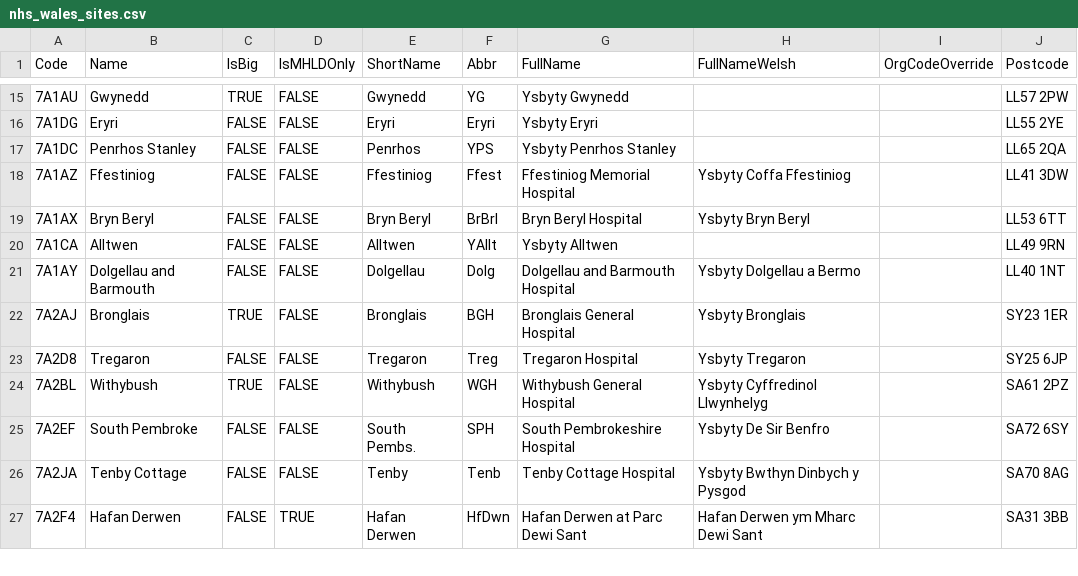
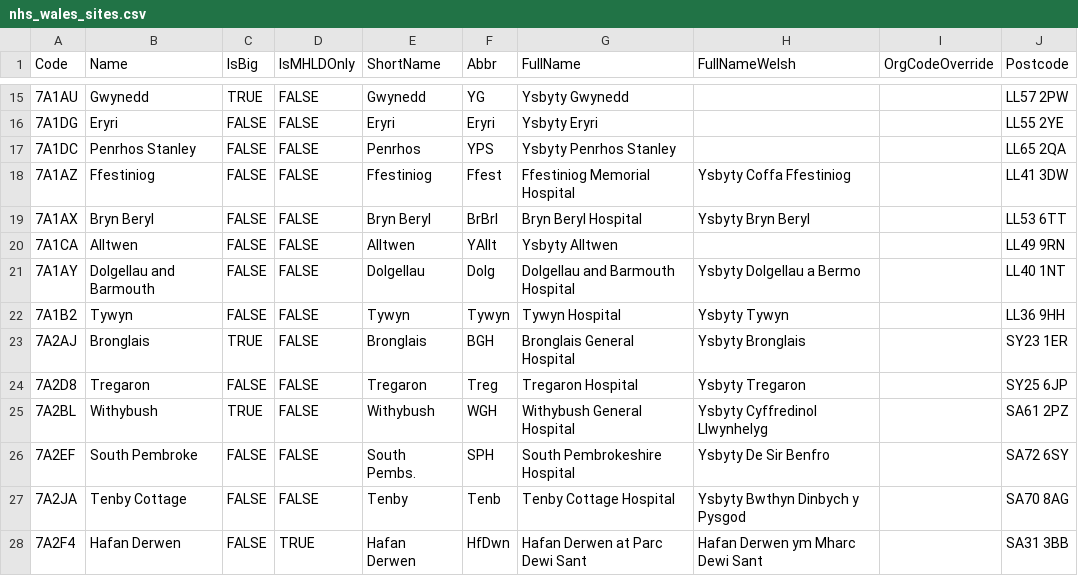
Before and after one commit to stupidpupil/r_nhs_wales_orgs_and_sites, a CSV file: data-raw/nhs_wales_sites.csv, drawn as a sheet; only a part is shown, gaps mark what is left out.

Commit message:
Add Tywyn Hospital

```diff
--- a/data-raw/nhs_wales_sites.csv
+++ b/data-raw/nhs_wales_sites.csv
@@ -21,2 +21,3 @@ Code,Name,IsBig,IsMHLDOnly,ShortName,Abbr,FullName,FullNameWelsh,OrgCodeOverride
 7A1AY,Dolgellau and Barmouth,FALSE,FALSE,Dolgellau,Dolg,Dolgellau and Barmouth Hospital,Ysbyty Dolgellau a Bermo,,LL40 1NT
+7A1B2,Tywyn,FALSE,FALSE,Tywyn,Tywyn,Tywyn Hospital,Ysbyty Tywyn,,LL36 9HH
 7A2AJ,Bronglais,TRUE,FALSE,Bronglais,BGH,Bronglais General Hospital,Ysbyty Bronglais,,SY23 1ER
```
Also changed, not shown: 1 other file.
